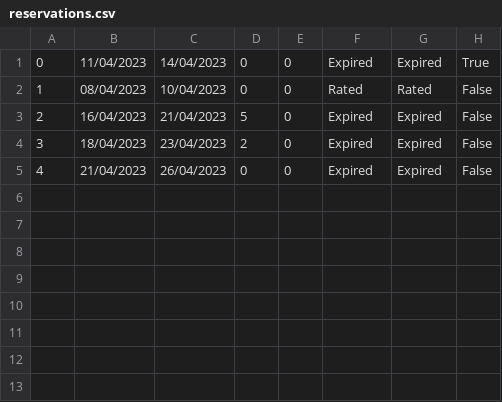
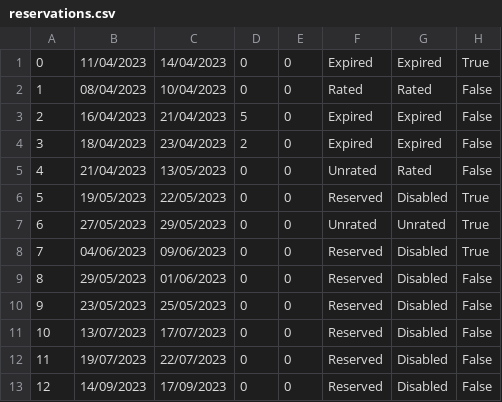
Before and after one commit to Batranovic/sims, a CSV file: WpfApp1/WpfApp1/Resources/Data/reservations.csv, drawn as a sheet.

```diff
--- a/WpfApp1/WpfApp1/Resources/Data/reservations.csv
+++ b/WpfApp1/WpfApp1/Resources/Data/reservations.csv
@@ -4,2 +4,10 @@
 3,18/04/2023,23/04/2023,2,0,Expired,Expired,False
-4,21/04/2023,26/04/2023,0,0,Expired,Expired,False
+4,21/04/2023,13/05/2023,0,0,Unrated,Rated,False
+5,19/05/2023,22/05/2023,0,0,Reserved,Disabled,True
+6,27/05/2023,29/05/2023,0,0,Unrated,Unrated,True
+7,04/06/2023,09/06/2023,0,0,Reserved,Disabled,True
+8,29/05/2023,01/06/2023,0,0,Reserved,Disabled,False
+9,23/05/2023,25/05/2023,0,0,Reserved,Disabled,False
+10,13/07/2023,17/07/2023,0,0,Reserved,Disabled,False
+11,19/07/2023,22/07/2023,0,0,Reserved,Disabled,False
+12,14/09/2023,17/09/2023,0,0,Reserved,Disabled,False
```
Also changed, not shown: WpfApp1/WpfApp1/Resources/Data/images.csv, 54 other files.
